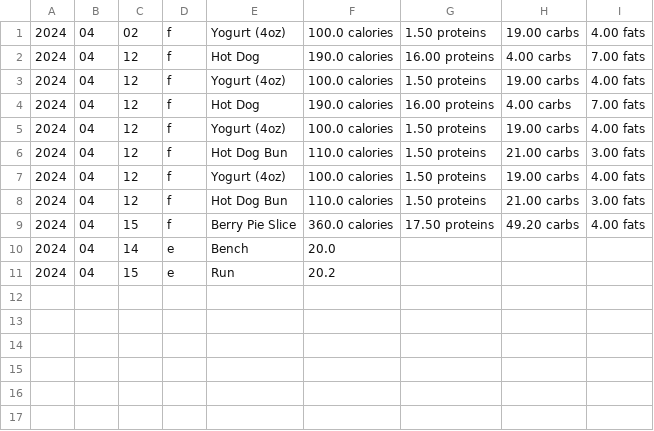
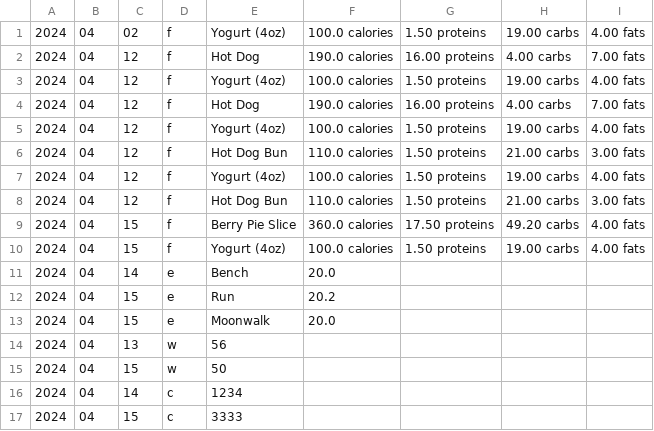
Before and after one commit to DennyLk/DietManager, a CSV file: assets/log.csv, drawn as a sheet; the diff names each change by its address in the sheet, - before the commit and + after, or states it on an @@ line.

Commit message:
Resolve "Daily calories goal and calculate total calories"

```diff
--- a/assets/log.csv
+++ b/assets/log.csv
+row 10: 2024 | 04 | 15 | f | Yogurt (4oz) | 100.0 calories | 1.50 proteins | 19.00 carbs | 4.00 fats
+row 13: 2024 | 04 | 15 | e | Moonwalk | 20.0
+row 14: 2024 | 04 | 13 | w | 56
+row 15: 2024 | 04 | 15 | w | 50
+row 16: 2024 | 04 | 14 | c | 1234
+row 17: 2024 | 04 | 15 | c | 3333
```
Also changed, not shown: assets/foods.csv, 4 other files.
